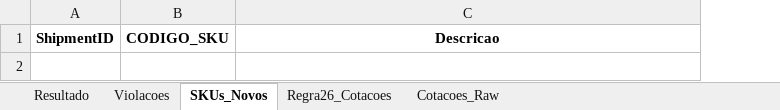
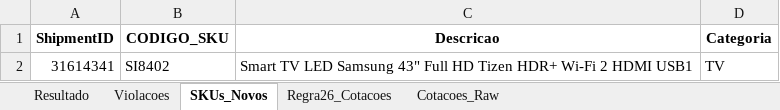
Before and after one commit to Renato-Donadel/monitor-pedidos, an Excel workbook: data/Regras_Resultado.xlsx, sheet SKUs_Novos, drawn as a sheet; values as stored, in another font and other column widths than the file's, no borders; the diff names each change by its address in the sheet, - before the commit and + after, or states it on an @@ line.

```diff
--- a/data/Regras_Resultado.xlsx (sheet SKUs_Novos)
+++ b/data/Regras_Resultado.xlsx (sheet SKUs_Novos)
+column D (Categoria), empty
+row 2: 31614341 | SI8402 | Smart TV LED Samsung 43" Full HD Tizen HDR+ Wi-Fi 2 HDMI USB1 | TV
```
Also changed, not shown: sheet Regra26_Cotacoes, sheet Cotacoes_Raw, sheet Resultado, sheet Violacoes, 1 other file.
